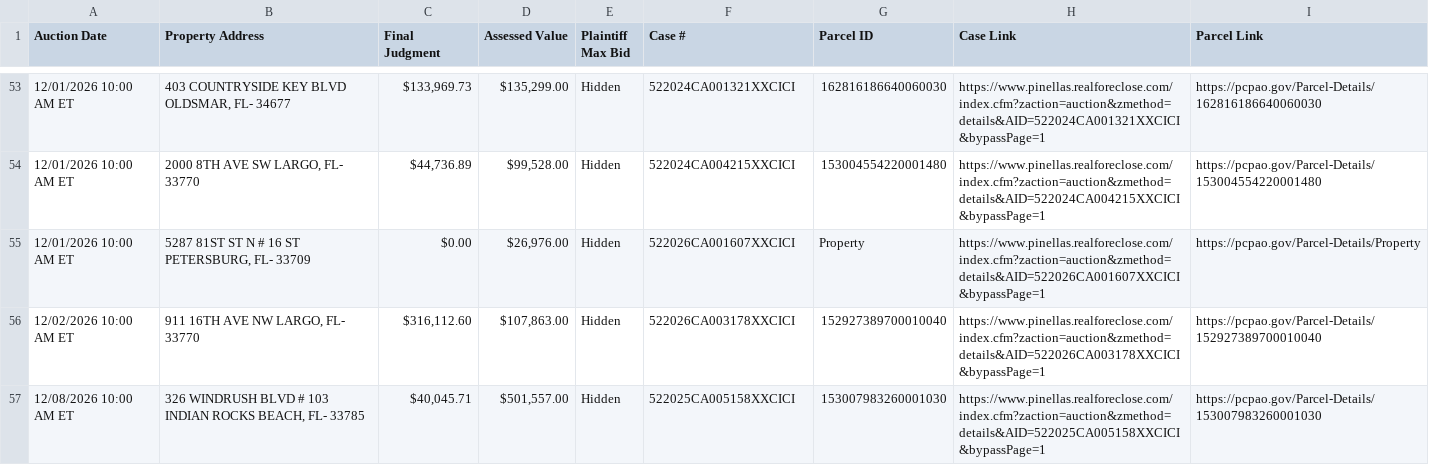
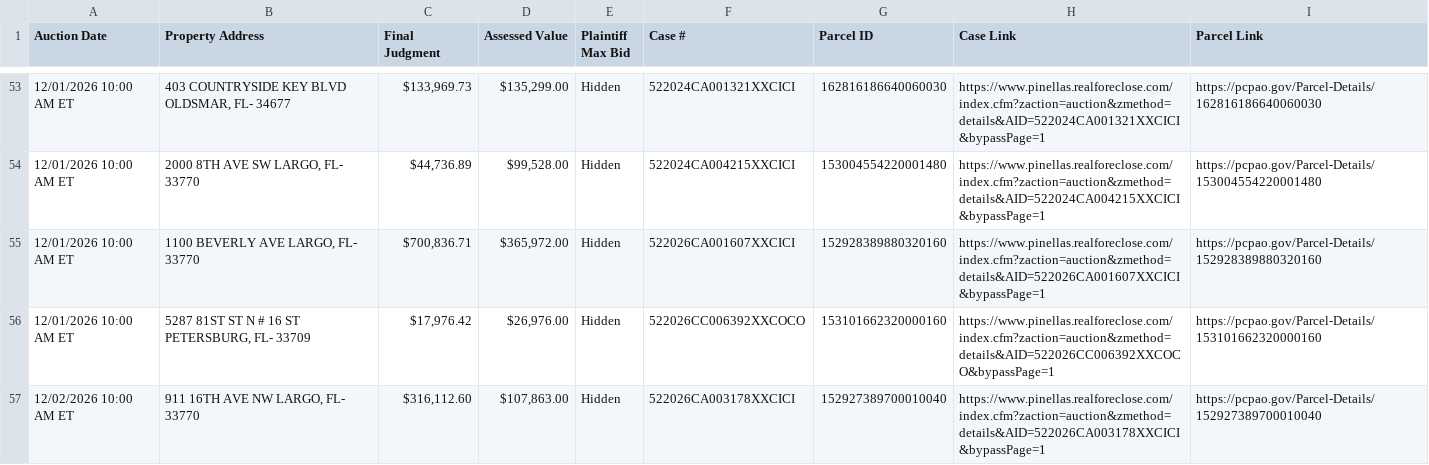
Before and after one commit to figlesias7/realforeclose, a CSV file: data/active_foreclosures.csv, drawn as a sheet; only a part is shown, gaps mark what is left out; the shorter side is filled out with more unchanged rows; the diff covers the shown part only.

```diff
--- a/data/active_foreclosures.csv
+++ b/data/active_foreclosures.csv
@@ -54,3 +54,4 @@ Auction Date,Property Address,Final Judgment,Assessed Value,Plaintiff Max Bid,Ca
 12/01/2026 10:00 AM ET,"2000 8TH AVE SW LARGO, FL- 33770","$44,736.89","$99,528.00",Hidden,522024CA004215XXCICI,153004554220001480,https://www.pinellas.realforeclose.com/index.cfm?zaction=auction&zmethod=details&AID=522024CA004215XXCICI&bypassPage=1,https://pcpao.gov/Parcel-Details/153004554220001480
-12/01/2026 10:00 AM ET,"5287 81ST ST N # 16 ST PETERSBURG, FL- 33709",$0.00,"$26,976.00",Hidden,522026CA001607XXCICI,Property,https://www.pinellas.realforeclose.com/index.cfm?zaction=auction&zmethod=details&AID=522026CA001607XXCICI&bypassPage=1,https://pcpao.gov/Parcel-Details/Property
+12/01/2026 10:00 AM ET,"1100 BEVERLY AVE LARGO, FL- 33770","$700,836.71","$365,972.00",Hidden,522026CA001607XXCICI,152928389880320160,https://www.pinellas.realforeclose.com/index.cfm?zaction=auction&zmethod=details&AID=522026CA001607XXCICI&bypassPage=1,https://pcpao.gov/Parcel-Details/152928389880320160
+12/01/2026 10:00 AM ET,"5287 81ST ST N # 16 ST PETERSBURG, FL- 33709","$17,976.42","$26,976.00",Hidden,522026CC006392XXCOCO,153101662320000160,https://www.pinellas.realforeclose.com/index.cfm?zaction=auction&zmethod=details&AID=522026CC006392XXCOCO&bypassPage=1,https://pcpao.gov/Parcel-Details/153101662320000160
 12/02/2026 10:00 AM ET,"911 16TH AVE NW LARGO, FL- 33770","$316,112.60","$107,863.00",Hidden,522026CA003178XXCICI,152927389700010040,https://www.pinellas.realforeclose.com/index.cfm?zaction=auction&zmethod=details&AID=522026CA003178XXCICI&bypassPage=1,https://pcpao.gov/Parcel-Details/152927389700010040
```
Also changed, not shown: 4 added rows, 2 removed rows and 6 edited cells elsewhere in this file, data/all_seen.csv, data/event_log.csv, 3 other files.
